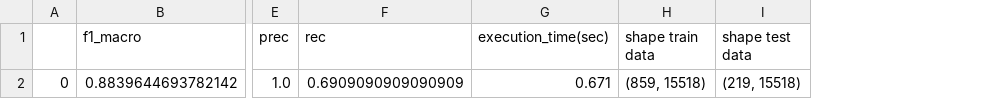
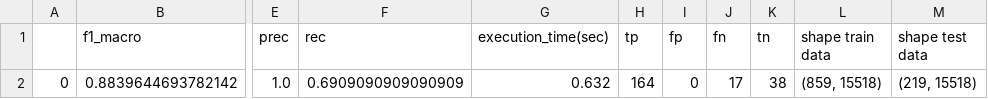
Before and after one commit to intelligence-csd-auth-gr/zsl-wsl-sentence-mesh, a CSV file: WSL-baseline/SETN2020_WSL-baseline_results_Cytoglobin_train_ratio_1_1_test_ratio_SVC.csv, drawn as a sheet; only a part is shown, gaps mark what is left out; the diff names each change by its address in the sheet, - before the commit and + after, or states it on an @@ line.

Commit message:
Update WSL-baseline algorithm with ConfM

```diff
--- a/WSL-baseline/SETN2020_WSL-baseline_results_Cytoglobin_train_ratio_1_1_test_ratio_SVC.csv
+++ b/WSL-baseline/SETN2020_WSL-baseline_results_Cytoglobin_train_ratio_1_1_test_ratio_SVC.csv
+column H (tp), row 2: 164
+column I (fp), row 2: 0
+column J (fn), row 2: 17
+column K (tn), row 2: 38
-G2 (execution_time(sec)): 0.671
+G2 (execution_time(sec)): 0.632
```
Also changed, not shown: WSL-baseline/SETN2020_WSL-baseline_results_Biomineralization_train_ratio_1_1_test_ratio_SVC.csv, WSL-baseline/SETN2020_WSL-baseline_results_Chlorophyceae_train_ratio_1_1_test_ratio_SVC.csv, 5 other files.
